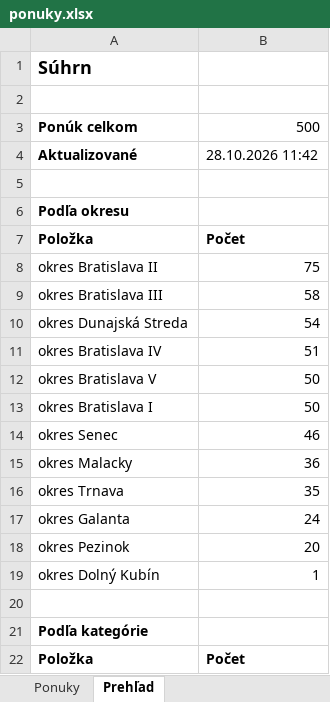
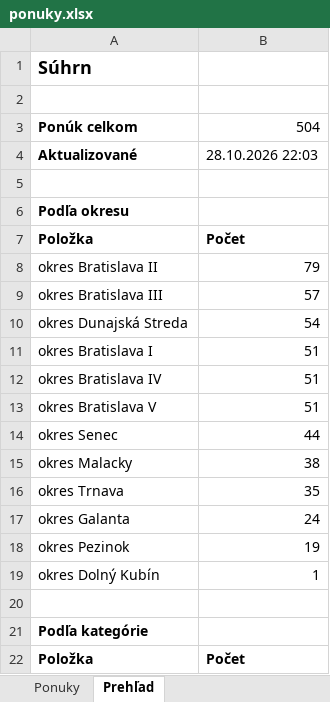
Before and after one commit to mrkubis-nest/nehnutelnosti-scraper, an Excel workbook: public/ponuky.xlsx, sheet Prehľad, drawn as a sheet; only a part is shown; values as stored, in another font and other column widths than the file's, no borders; removed rows and columns are numbered as before the commit, all else as after; the diff covers the shown part only; the diff names each change by its address in the sheet, - before the commit and + after, or states it on an @@ line.

```diff
--- a/public/ponuky.xlsx (sheet Prehľad)
+++ b/public/ponuky.xlsx (sheet Prehľad)
-B3: 500
+B3: 504
-B4: 28.10.2026 11:42
+B4: 28.10.2026 22:03
-B8: 75
+B8: 79
-B9: 58
+B9: 57
+row 11: okres Bratislava I | 51
-B13: 50
+B13: 51
-row 13: okres Bratislava I | 50
-B14: 46
+B14: 44
-B15: 36
+B15: 38
-B18: 20
+B18: 19
```
Also changed, not shown: 2 added rows, 2 removed rows and 4 edited cells elsewhere in this sheet, sheet Ponuky, 2 other files.
